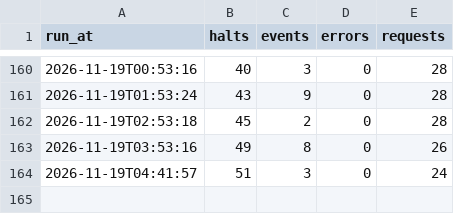
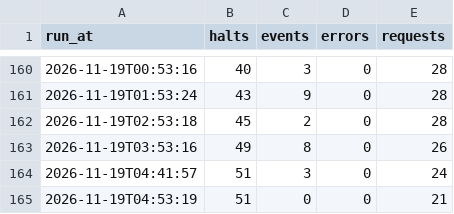
Before and after one commit to frederikwalter/RE1-Monitor, a CSV file: runs.csv, drawn as a sheet; only a part is shown, gaps mark what is left out; the diff names each change by its address in the sheet, - before the commit and + after, or states it on an @@ line.

```diff
--- a/runs.csv
+++ b/runs.csv
+row 165: 2026-11-19T04:53:19 | 51 | 0 | 0 | 21
```
Also changed, not shown: 1 other file.
